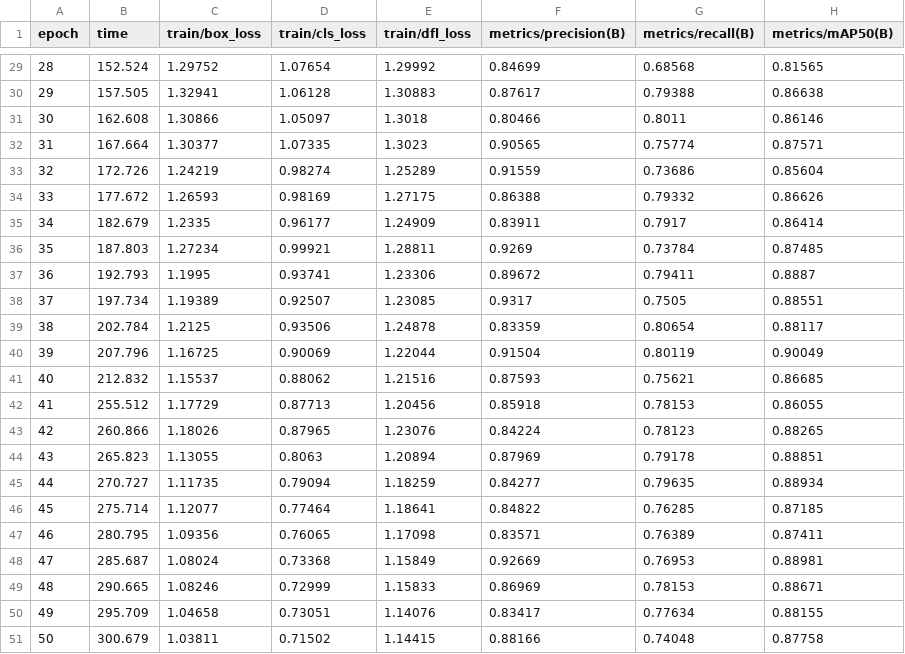
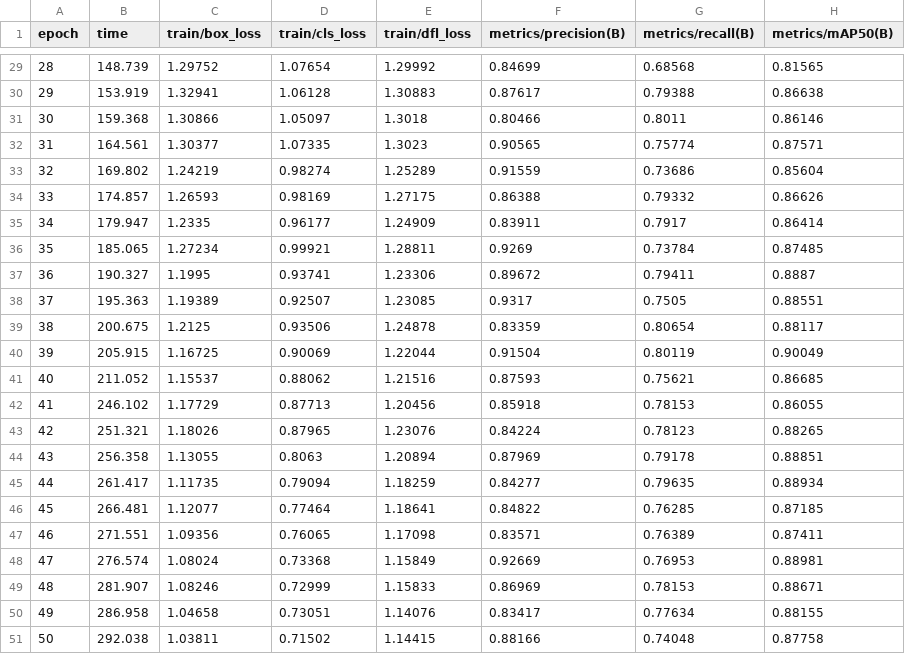
Before and after one commit to carloslugoo/deteccionIncendios-Tesis2025, a CSV file: runs/train/iteracion_1/results.csv, drawn as a sheet; only a part is shown, gaps mark what is left out; the diff covers the shown part only; the diff names each change by its address in the sheet, - before the commit and + after, or states it on an @@ line.

```diff
--- a/runs/train/iteracion_1/results.csv
+++ b/runs/train/iteracion_1/results.csv
-B29 (time): 152.524
+B29 (time): 148.739
-B30 (time): 157.505
+B30 (time): 153.919
-B31 (time): 162.608
+B31 (time): 159.368
-B32 (time): 167.664
+B32 (time): 164.561
-B33 (time): 172.726
+B33 (time): 169.802
-B34 (time): 177.672
+B34 (time): 174.857
-B35 (time): 182.679
+B35 (time): 179.947
-B36 (time): 187.803
+B36 (time): 185.065
-B37 (time): 192.793
+B37 (time): 190.327
-B38 (time): 197.734
+B38 (time): 195.363
-B39 (time): 202.784
+B39 (time): 200.675
-B40 (time): 207.796
+B40 (time): 205.915
-B41 (time): 212.832
+B41 (time): 211.052
-B42 (time): 255.512
+B42 (time): 246.102
-B43 (time): 260.866
+B43 (time): 251.321
-B44 (time): 265.823
+B44 (time): 256.358
-B45 (time): 270.727
+B45 (time): 261.417
-B46 (time): 275.714
+B46 (time): 266.481
-B47 (time): 280.795
+B47 (time): 271.551
-B48 (time): 285.687
+B48 (time): 276.574
-B49 (time): 290.665
+B49 (time): 281.907
-B50 (time): 295.709
+B50 (time): 286.958
-B51 (time): 300.679
+B51 (time): 292.038
```
Also changed, not shown: 27 edited cells elsewhere in this file, 42 other files.
